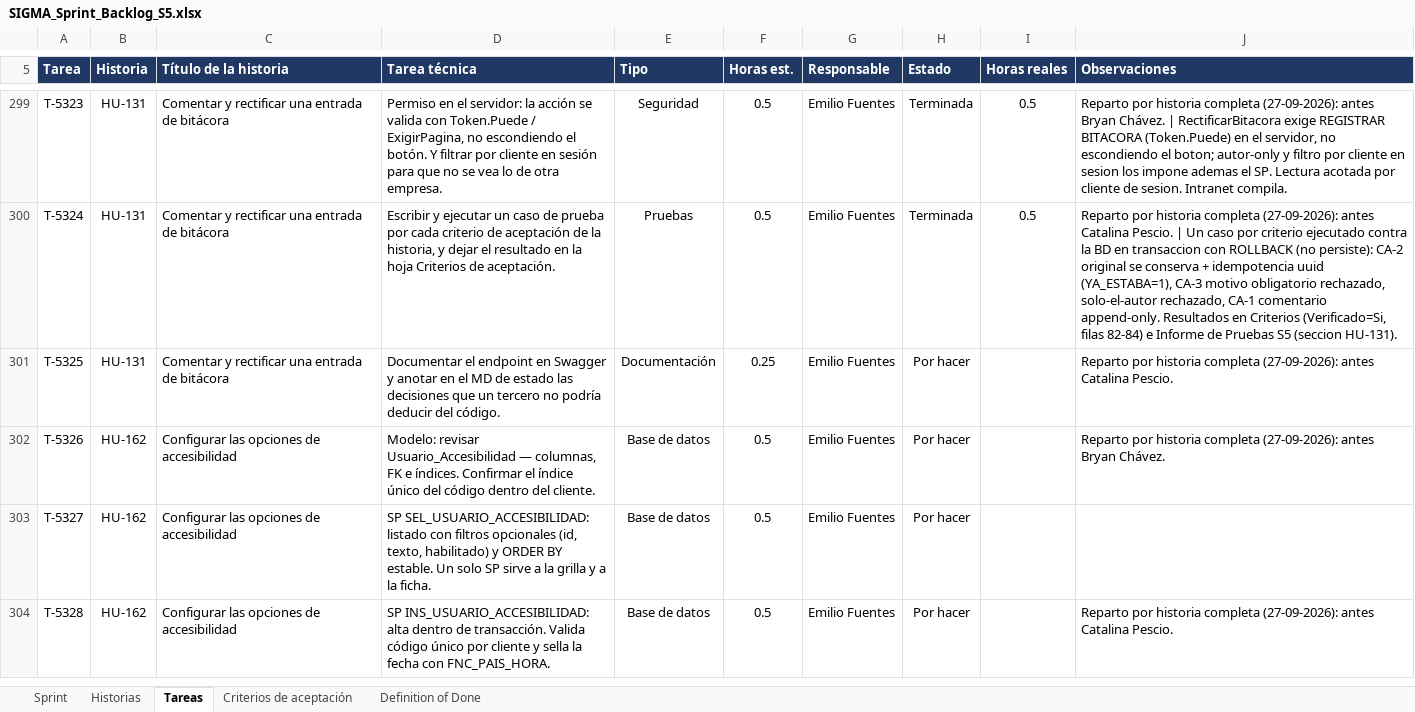
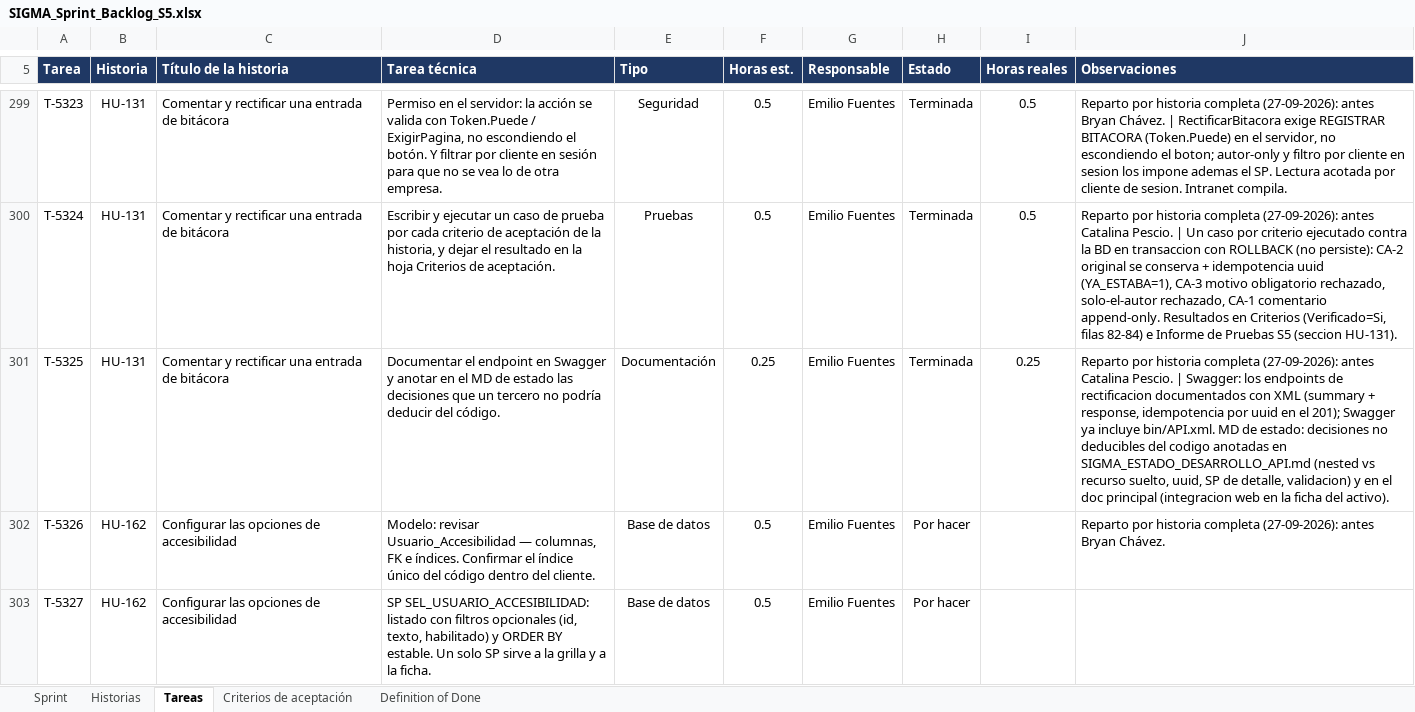
Before and after one commit to CodigoCreativoCL/SIGMA, an Excel workbook: Fase 2/Sprint Backlogs/SIGMA_Sprint_Backlog_S5.xlsx, sheet Tareas, drawn as a sheet; only a part is shown, gaps mark what is left out; the shorter side is filled out with more unchanged rows; values as stored, in another font and other column widths than the file's, no borders; conditional formats not drawn; the diff names each change by its address in the sheet, - before the commit and + after, or states it on an @@ line.

```diff
--- a/Fase 2/Sprint Backlogs/SIGMA_Sprint_Backlog_S5.xlsx (sheet Tareas)
+++ b/Fase 2/Sprint Backlogs/SIGMA_Sprint_Backlog_S5.xlsx (sheet Tareas)
-H301 (Estado): Por hacer
+H301 (Estado): Terminada
-I301 (Horas reales): (empty)
+I301 (Horas reales): 0.25
-J301 (Observaciones): …Catalina Pescio.
+J301 (Observaciones): …Catalina Pescio. | Swagger: los endpoints de rectificacion documentados con XML (summary + response, idempotencia por uuid en el 201); Swagger ya incluye bin/API.xml. MD de estado: decisiones no deducibles del codigo anotadas en SIGMA_ESTADO_DESARROLLO_API.md (nested vs recurso suelto, uuid, SP de detalle, validacion) y en el doc principal (integracion web en la ficha del activo).
```
Also changed, not shown: 3 other files.
